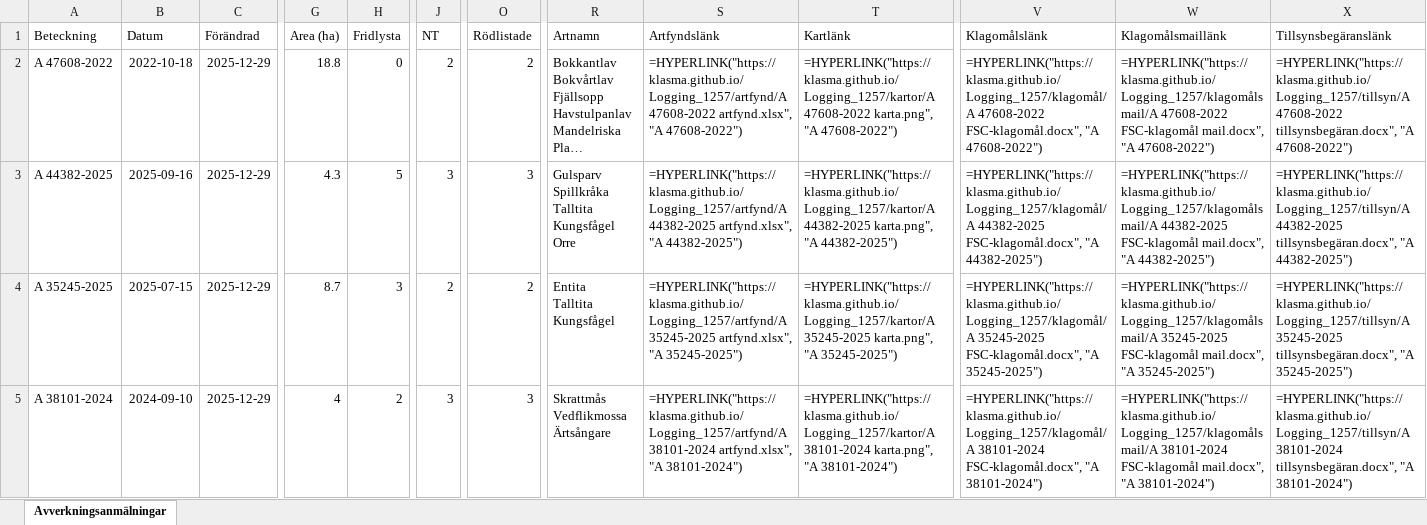
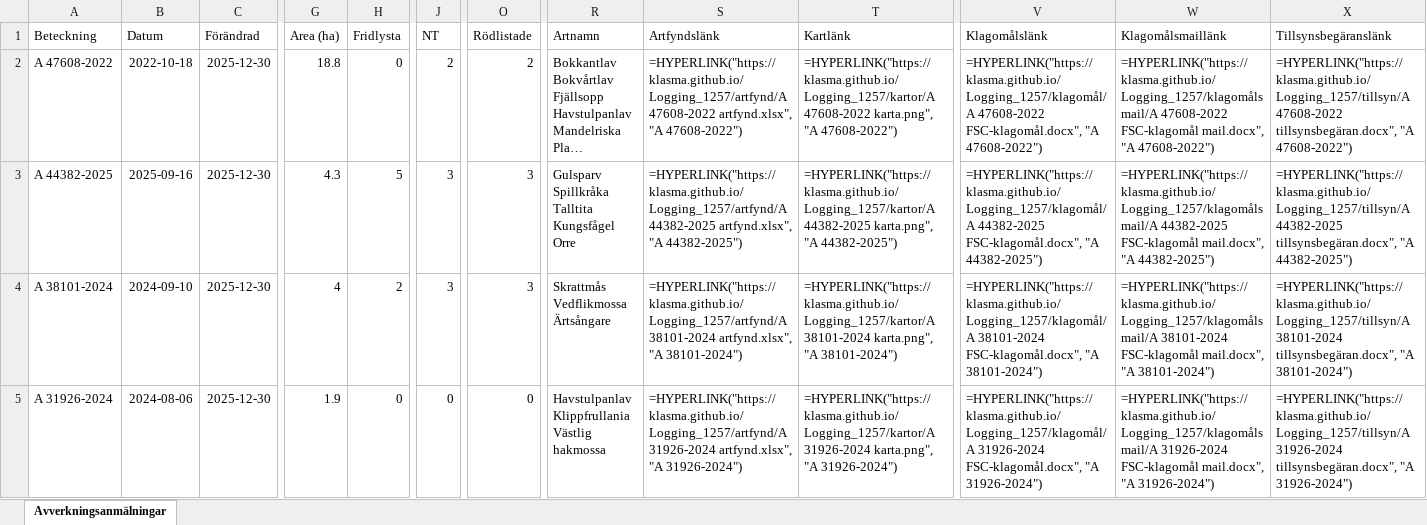
Before and after one commit to klasma/Logging_1257, an Excel workbook: Översikt ÖRKELLJUNGA.xlsx, sheet Avverkningsanmälningar, drawn as a sheet; only a part is shown, gaps mark what is left out; long unchanged cells end in …; values as stored, in another font and other column widths than the file's, no borders; formulas without a stored value are shown as written; ↵ is a line break in a cell; the diff covers the shown part only; the diff names each change by its address in the sheet, - before the commit and + after, or states it on an @@ line.

```diff
--- a/Översikt ÖRKELLJUNGA.xlsx (sheet Avverkningsanmälningar)
+++ b/Översikt ÖRKELLJUNGA.xlsx (sheet Avverkningsanmälningar)
-C2:C5 (Förändrad): 2025-12-29
+C2:C5 (Förändrad): 2025-12-30
-A4 (Beteckning): A 35245-2025
+A4 (Beteckning): A 38101-2024
-B4 (Datum): 2025-07-15
+B4 (Datum): 2024-09-10
-G4 (Area (ha)): 8.7
+G4 (Area (ha)): 4
-H4 (Fridlysta): 3
+H4 (Fridlysta): 2
-J4 (NT): 2
+J4 (NT): 3
-O4 (Rödlistade): 2
+O4 (Rödlistade): 3
-R4 (Artnamn): Entita ↵ Talltita ↵ Kungsfågel
+R4 (Artnamn): Skrattmås ↵ Vedflikmossa ↵ Ärtsångare
-S4 (Artfyndslänk): =HYPERLINK("https://klasma.github.io/Logging_1257/artfynd/A 35245-2025 artfynd.xlsx", "A 35245-2025")
+S4 (Artfyndslänk): =HYPERLINK("https://klasma.github.io/Logging_1257/artfynd/A 38101-2024 artfynd.xlsx", "A 38101-2024")
-T4 (Kartlänk): =HYPERLINK("https://klasma.github.io/Logging_1257/kartor/A 35245-2025 karta.png", "A 35245-2025")
+T4 (Kartlänk): =HYPERLINK("https://klasma.github.io/Logging_1257/kartor/A 38101-2024 karta.png", "A 38101-2024")
-V4 (Klagomålslänk): =HYPERLINK("https://klasma.github.io/Logging_1257/klagomål/A 35245-2025 FSC-klagomål.docx", "A 35245-2025")
+V4 (Klagomålslänk): =HYPERLINK("https://klasma.github.io/Logging_1257/klagomål/A 38101-2024 FSC-klagomål.docx", "A 38101-2024")
-W4 (Klagomålsmaillänk): =HYPERLINK("https://klasma.github.io/Logging_1257/klagomålsmail/A 35245-2025 FSC-klagomål mail.docx", "A 35245-2025")
+W4 (Klagomålsmaillänk): =HYPERLINK("https://klasma.github.io/Logging_1257/klagomålsmail/A 38101-2024 FSC-klagomål mail.docx", "A 38101-2024")
-X4 (Tillsynsbegäranslänk): =HYPERLINK("https://klasma.github.io/Logging_1257/tillsyn/A 35245-2025 tillsynsbegäran.docx", "A 35245-2025")
+X4 (Tillsynsbegäranslänk): =HYPERLINK("https://klasma.github.io/Logging_1257/tillsyn/A 38101-2024 tillsynsbegäran.docx", "A 38101-2024")
-A5 (Beteckning): A 38101-2024
+A5 (Beteckning): A 31926-2024
-B5 (Datum): 2024-09-10
+B5 (Datum): 2024-08-06
-G5 (Area (ha)): 4
+G5 (Area (ha)): 1.9
-H5 (Fridlysta): 2
+H5 (Fridlysta): 0
-J5 (NT): 3
+J5 (NT): 0
-O5 (Rödlistade): 3
+O5 (Rödlistade): 0
-R5 (Artnamn): Skrattmås ↵ Vedflikmossa ↵ Ärtsångare
+R5 (Artnamn): Havstulpanlav ↵ Klippfrullania ↵ Västlig hakmossa
-S5 (Artfyndslänk): =HYPERLINK("https://klasma.github.io/Logging_1257/artfynd/A 38101-2024 artfynd.xlsx", "A 38101-2024")
+S5 (Artfyndslänk): =HYPERLINK("https://klasma.github.io/Logging_1257/artfynd/A 31926-2024 artfynd.xlsx", "A 31926-2024")
-T5 (Kartlänk): =HYPERLINK("https://klasma.github.io/Logging_1257/kartor/A 38101-2024 karta.png", "A 38101-2024")
+T5 (Kartlänk): =HYPERLINK("https://klasma.github.io/Logging_1257/kartor/A 31926-2024 karta.png", "A 31926-2024")
-V5 (Klagomålslänk): =HYPERLINK("https://klasma.github.io/Logging_1257/klagomål/A 38101-2024 FSC-klagomål.docx", "A 38101-2024")
+V5 (Klagomålslänk): =HYPERLINK("https://klasma.github.io/Logging_1257/klagomål/A 31926-2024 FSC-klagomål.docx", "A 31926-2024")
-W5 (Klagomålsmaillänk): =HYPERLINK("https://klasma.github.io/Logging_1257/klagomålsmail/A 38101-2024 FSC-klagomål mail.docx", "A 38101-2024")
+W5 (Klagomålsmaillänk): =HYPERLINK("https://klasma.github.io/Logging_1257/klagomålsmail/A 31926-2024 FSC-klagomål mail.docx", "A 31926-2024")
-X5 (Tillsynsbegäranslänk): =HYPERLINK("https://klasma.github.io/Logging_1257/tillsyn/A 38101-2024 tillsynsbegäran.docx", "A 38101-2024")
+X5 (Tillsynsbegäranslänk): =HYPERLINK("https://klasma.github.io/Logging_1257/tillsyn/A 31926-2024 tillsynsbegäran.docx", "A 31926-2024")
```
Also changed, not shown: 1162 edited cells elsewhere in this sheet, artfynd/A 15068-2023 artfynd.xlsx, artfynd/A 1604-2025 artfynd.xlsx, 57 other files.
